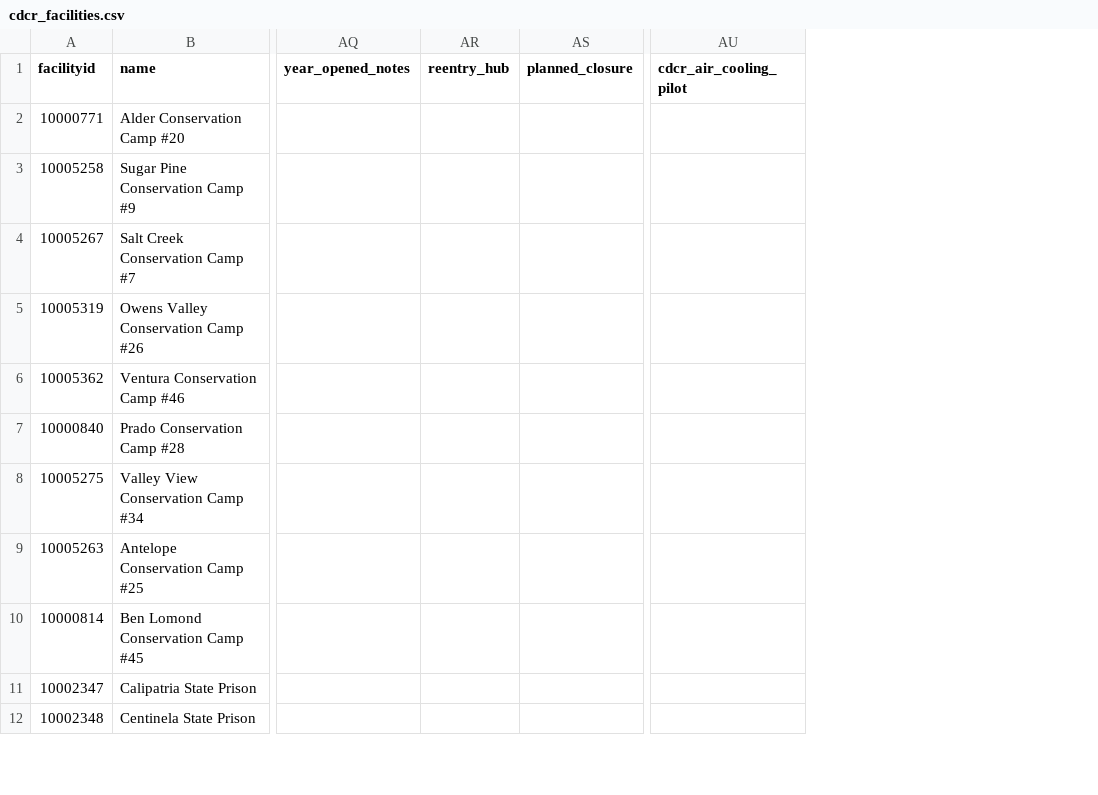
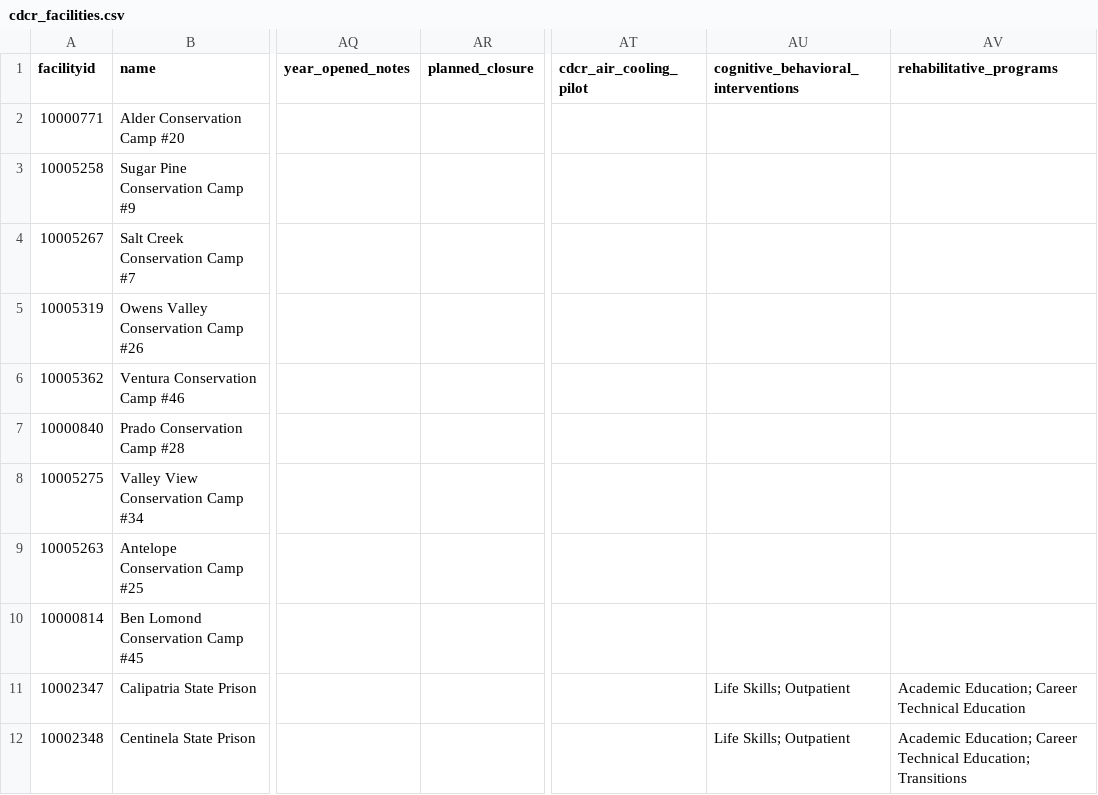
Before and after one commit to mbecica/ca_prison_climate_justice, a CSV file: data/cdcr_facilities.csv, drawn as a sheet; only a part is shown, gaps mark what is left out; removed rows and columns are numbered as before the commit, all else as after; the diff names each change by its address in the sheet, - before the commit and + after, or states it on an @@ line.

Commit message:
program columns

```diff
--- a/data/cdcr_facilities.csv
+++ b/data/cdcr_facilities.csv
-column AR (reentry_hub), empty
+column AU, rows 1-12: cognitive_behavioral_interventions |  |  |  |  |  |  |  |  |  | Life Skills; Outpatient | Life Skills; Outpatient
+column AV (rehabilitative_programs), rows 11-12: Academic Education; Career Technical Education | Academic Education; Career Technical Education; Transitions
```
Also changed, not shown: 3 other files.
